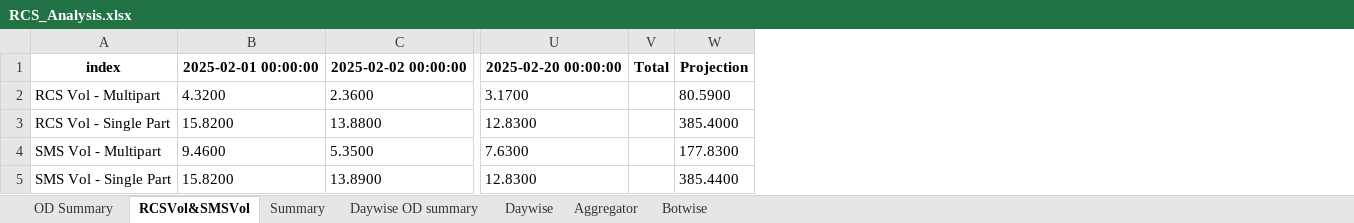
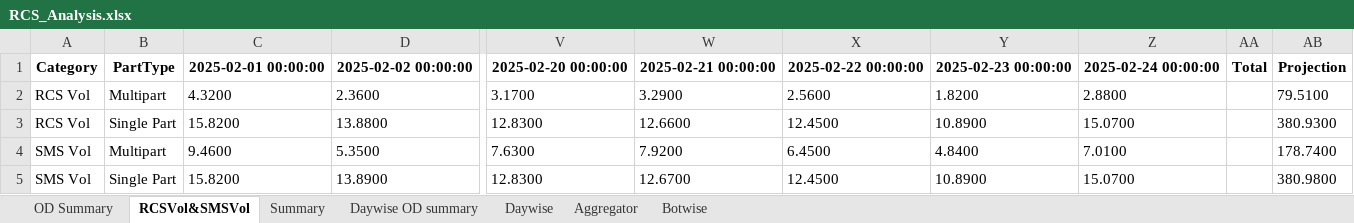
Before and after one commit to nithintanla/RCS-Summary, an Excel workbook: RCS_Analysis.xlsx, sheet RCSVol&SMSVol, drawn as a sheet; only a part is shown, gaps mark what is left out; values as stored, in another font and other column widths than the file's, no borders; removed rows and columns are numbered as before the commit, all else as after; the diff names each change by its address in the sheet, - before the commit and + after, or states it on an @@ line.

```diff
--- a/RCS_Analysis.xlsx (sheet RCSVol&SMSVol)
+++ b/RCS_Analysis.xlsx (sheet RCSVol&SMSVol)
-column A, rows 1-5: index | RCS Vol - Multipart | RCS Vol - Single Part | SMS Vol - Multipart | SMS Vol - Single Part
+column A, rows 1-5: Category | RCS Vol | RCS Vol | SMS Vol | SMS Vol
+column B, rows 1-5: PartType | Multipart | Single Part | Multipart | Single Part
+column W, rows 1-5: 2025-02-21 00:00:00 | 3.2900 | 12.6600 | 7.9200 | 12.6700
+column X, rows 1-5: 2025-02-22 00:00:00 | 2.5600 | 12.4500 | 6.4500 | 12.4500
+column Y, rows 1-5: 2025-02-23 00:00:00 | 1.8200 | 10.8900 | 4.8400 | 10.8900
+column Z, rows 1-5: 2025-02-24 00:00:00 | 2.8800 | 15.0700 | 7.0100 | 15.0700
-column W, rows 1-5: Projection | 80.5900 | 385.4000 | 177.8300 | 385.4400
+column AB, rows 1-5: Projection | 79.5100 | 380.9300 | 178.7400 | 380.9800
```
Also changed, not shown: sheet Daywise, sheet Aggregator, sheet Botwise, sheet OD Summary, sheet Summary, sheet Daywise OD summary, 1 other file.
